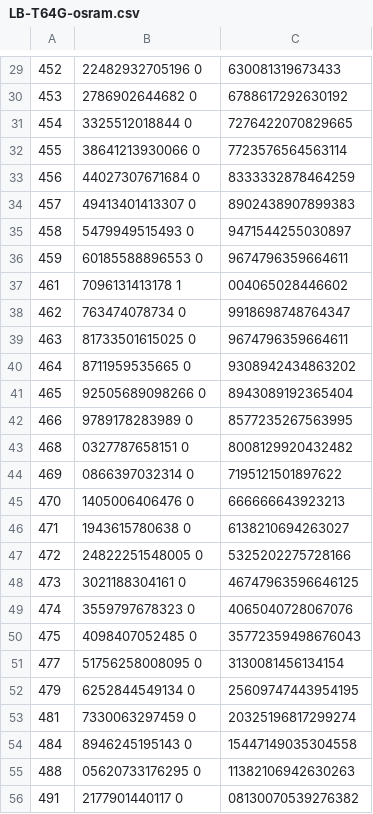
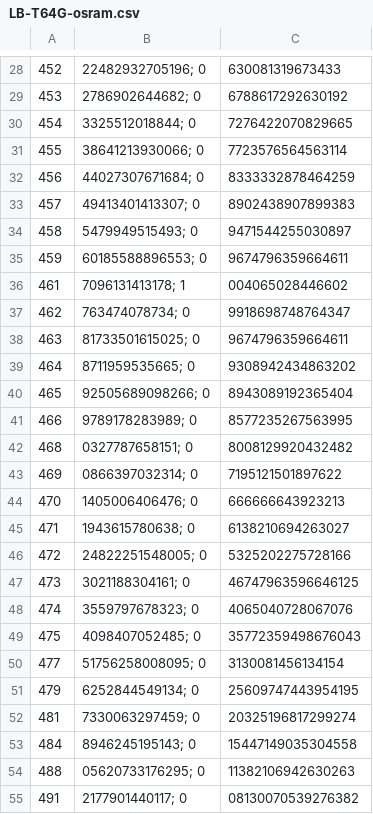
Before and after one commit to urquiagonzalo/GLOnet_for_thin_film, a CSV file: LB-T64G-osram.csv, drawn as a sheet; only a part is shown, gaps mark what is left out; addresses are those after the commit; the diff covers the shown part only; the diff names each change by its address in the sheet, - before the commit and + after, or states it on an @@ line.

```diff
--- a/LB-T64G-osram.csv
+++ b/LB-T64G-osram.csv
-B28: 22482932705196 0
+B28: 22482932705196; 0
-B29: 2786902644682 0
+B29: 2786902644682; 0
-B30: 3325512018844 0
+B30: 3325512018844; 0
-B31: 38641213930066 0
+B31: 38641213930066; 0
-B32: 44027307671684 0
+B32: 44027307671684; 0
-B33: 49413401413307 0
+B33: 49413401413307; 0
-B34: 5479949515493 0
+B34: 5479949515493; 0
-B35: 60185588896553 0
+B35: 60185588896553; 0
-B36: 7096131413178 1
+B36: 7096131413178; 1
-B37: 763474078734 0
+B37: 763474078734; 0
-B38: 81733501615025 0
+B38: 81733501615025; 0
-B39: 8711959535665 0
+B39: 8711959535665; 0
-B40: 92505689098266 0
+B40: 92505689098266; 0
-B41: 9789178283989 0
+B41: 9789178283989; 0
-B42: 0327787658151 0
+B42: 0327787658151; 0
-B43: 0866397032314 0
+B43: 0866397032314; 0
-B44: 1405006406476 0
+B44: 1405006406476; 0
-B45: 1943615780638 0
+B45: 1943615780638; 0
-B46: 24822251548005 0
+B46: 24822251548005; 0
-B47: 3021188304161 0
+B47: 3021188304161; 0
-B48: 3559797678323 0
+B48: 3559797678323; 0
-B49: 4098407052485 0
+B49: 4098407052485; 0
-B50: 51756258008095 0
+B50: 51756258008095; 0
-B51: 6252844549134 0
+B51: 6252844549134; 0
-B52: 7330063297459 0
+B52: 7330063297459; 0
-B53: 8946245195143 0
+B53: 8946245195143; 0
-B54: 05620733176295 0
+B54: 05620733176295; 0
-B55: 2177901440117 0
+B55: 2177901440117; 0
```
Also changed, not shown: 1 removed row and 88 edited cells elsewhere in this file, LR-T64F-osram.csv, LT-T64G-osram.csv.
